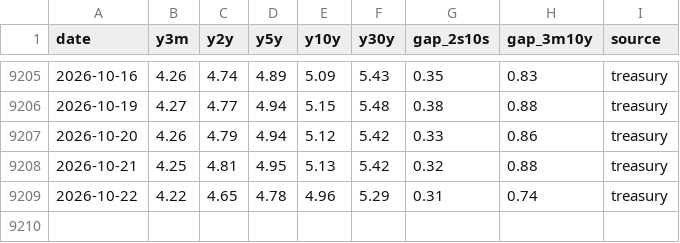
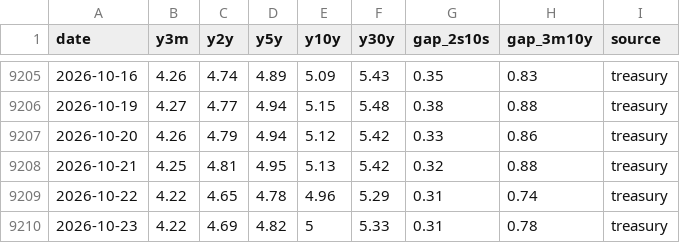
Before and after one commit to Jim-Lohse/investment-lab, a CSV file: data/rates/treasury_daily.csv, drawn as a sheet; only a part is shown, gaps mark what is left out.

```diff
--- a/data/rates/treasury_daily.csv
+++ b/data/rates/treasury_daily.csv
@@ -9209 +9209,2 @@ date,y3m,y2y,y5y,y10y,y30y,gap_2s10s,gap_3m10y,source
 2026-10-22,4.22,4.65,4.78,4.96,5.29,0.31,0.74,treasury
+2026-10-23,4.22,4.69,4.82,5,5.33,0.31,0.78,treasury
```
Also changed, not shown: data/prices/etf_daily.csv, 8 other files.
